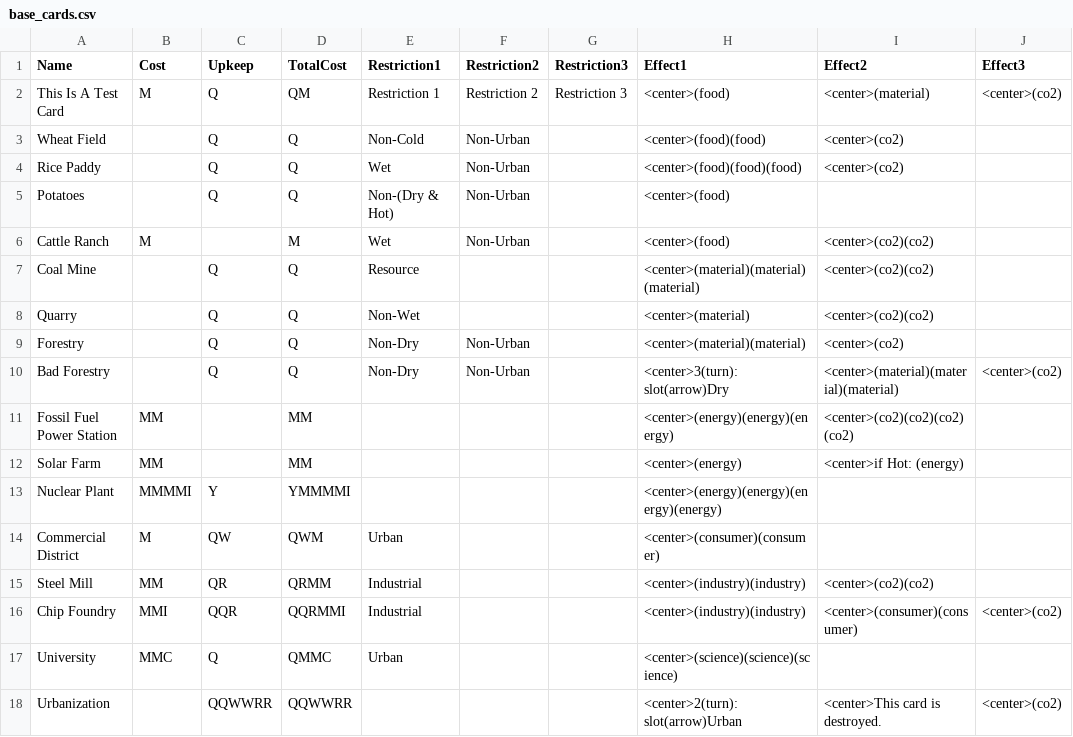
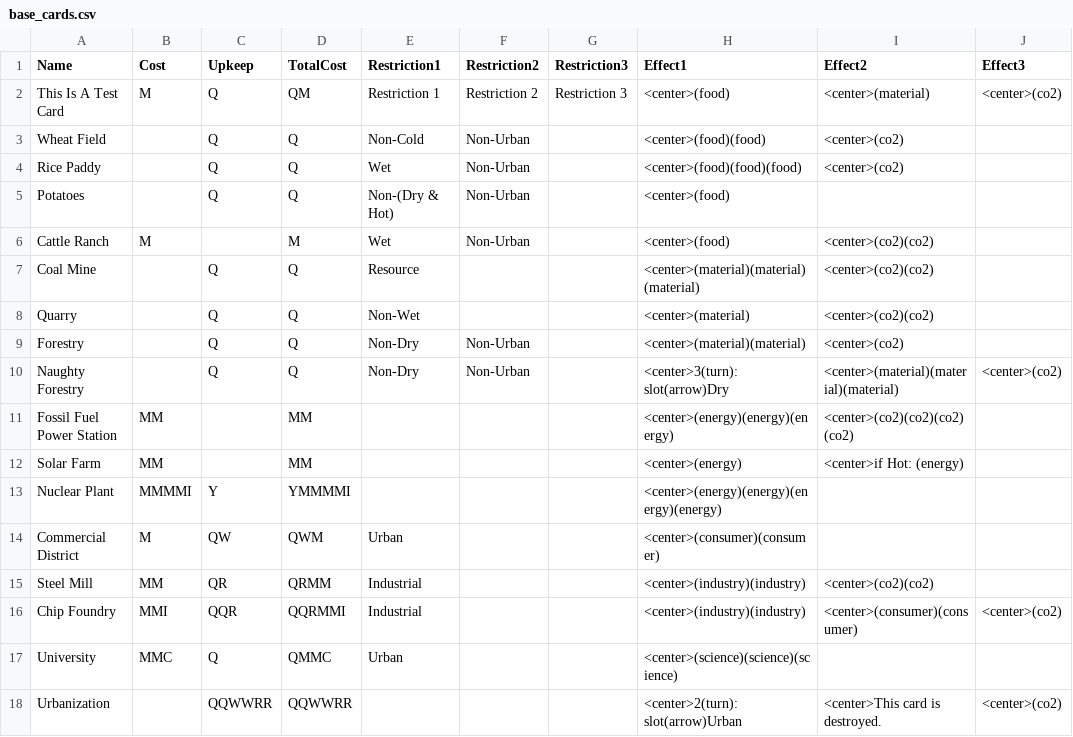
Before and after one commit to HopestarTeam/hopestar, a CSV file: Cards/base_cards.csv, drawn as a sheet; only a part is shown; the diff names each change by its address in the sheet, - before the commit and + after, or states it on an @@ line.

Commit message:
fix bad forestry

```diff
--- a/Cards/base_cards.csv
+++ b/Cards/base_cards.csv
-A10 (Name): Bad Forestry
+A10 (Name): Naughty Forestry
```
Also changed, not shown: 5 other files.
